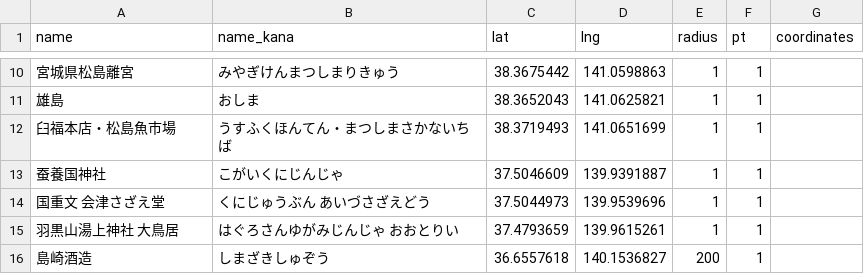
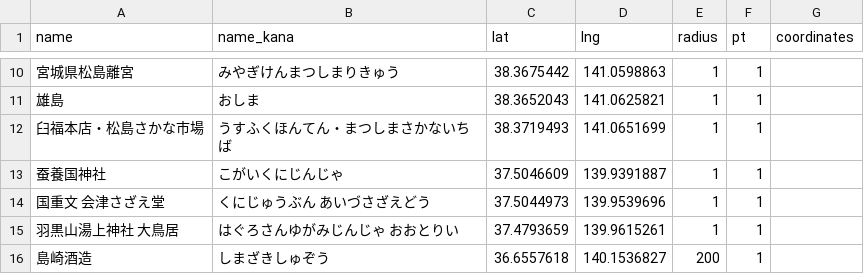
Before and after one commit to ksasao/ekimemo, a CSV file: src/20250702/data.csv, drawn as a sheet; only a part is shown, gaps mark what is left out.

```diff
--- a/src/20250702/data.csv
+++ b/src/20250702/data.csv
@@ -11,3 +11,3 @@ name,name_kana,lat,lng,radius,pt,coordinates
 雄島,おしま,38.3652043,141.0625821,1,1,
-臼福本店・松島魚市場,うすふくほんてん・まつしまさかないちば,38.3719493,141.0651699,1,1,
+臼福本店・松島さかな市場,うすふくほんてん・まつしまさかないちば,38.3719493,141.0651699,1,1,
 蚕養国神社,こがいくにじんじゃ,37.5046609,139.9391887,1,1,
```
Also changed, not shown: 1 other file.
